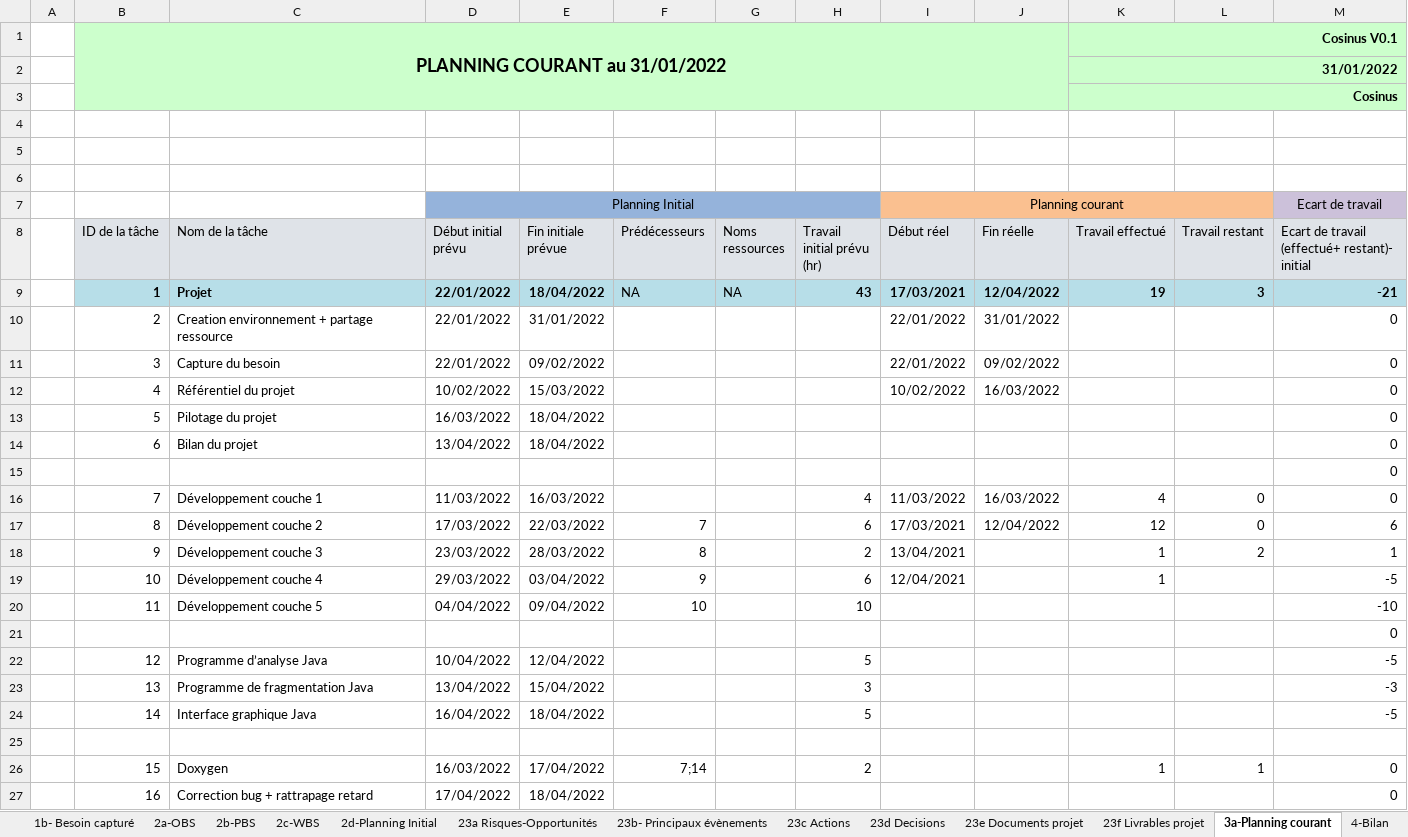
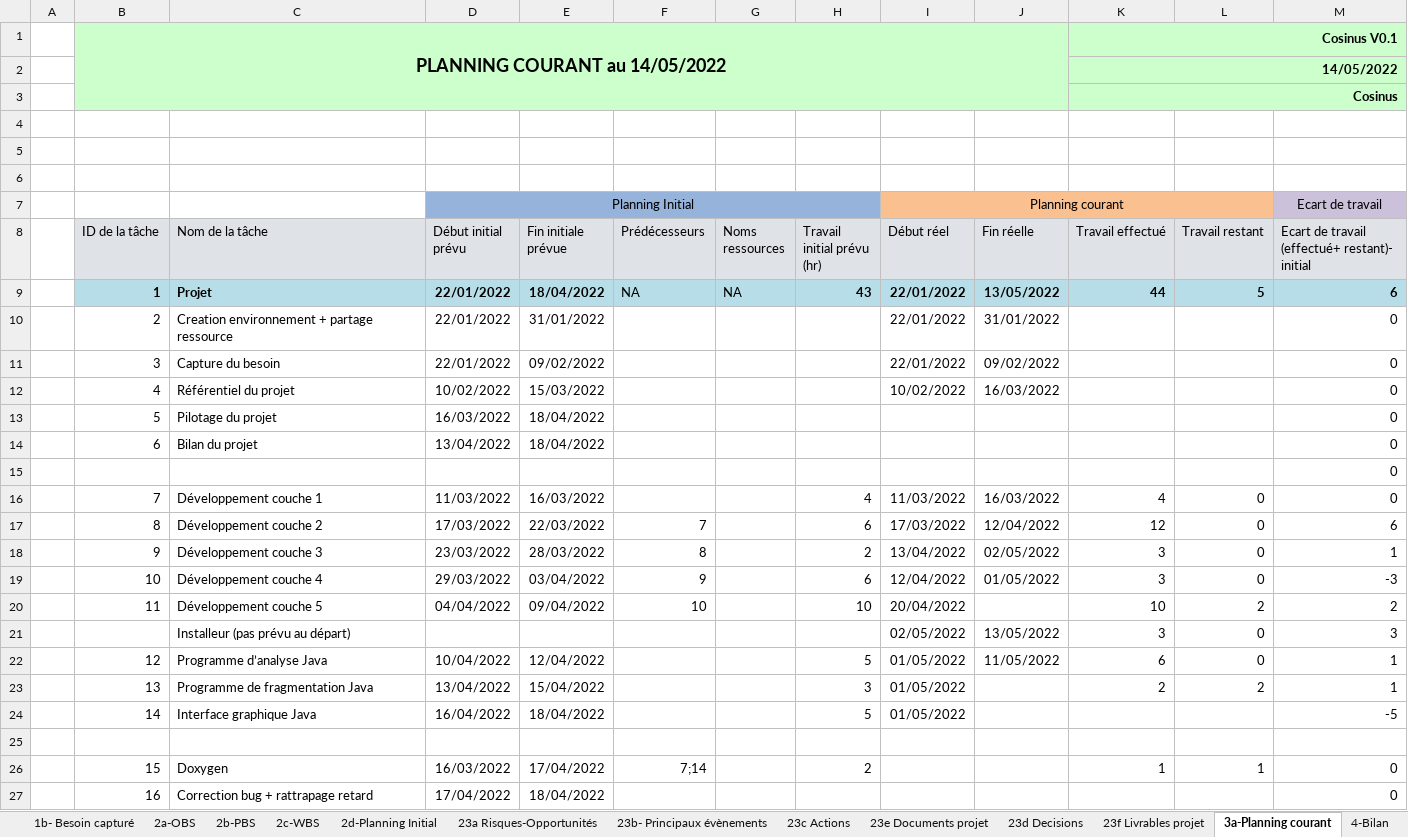
Before and after one commit to Doriiaan/Projet-S4-Cosinus, an Excel workbook: Gestion_de_projet/TD3-Projet-Cosinus-avancement.xlsx, sheet 3a-Planning courant, drawn as a sheet; values as stored, in another font and other column widths than the file's, no borders; charts and pictures not drawn; removed rows and columns are numbered as before the commit, all else as after; the diff names each change by its address in the sheet, - before the commit and + after, or states it on an @@ line.

Commit message:
aancement projet "Dorian"

```diff
--- a/Gestion_de_projet/TD3-Projet-Cosinus-avancement.xlsx (sheet 3a-Planning courant)
+++ b/Gestion_de_projet/TD3-Projet-Cosinus-avancement.xlsx (sheet 3a-Planning courant)
@@ sheet tab order changed: 1b- Besoin capturé | 2a-OBS | 2b-PBS | 2c-WBS | 2d-Planning Initial | 23a Risques-Opportunités | 23b- Principaux évènements | 23c Actions | 23e Documents projet | 23d Decisions | 23f Livrables projet | 3a-Planning courant | 4-Bilan @@
-B1 (ID de la tâche): PLANNING COURANT au 31/01/2022
+B1 (ID de la tâche): PLANNING COURANT au 14/05/2022
-K2 (Travail effectué): 31/01/2022
+K2 (Travail effectué): 14/05/2022
-I9 (Début réel): 17/03/2021
+I9 (Début réel): 22/01/2022
-J9 (Fin réelle): 12/04/2022
+J9 (Fin réelle): 13/05/2022
-K9 (Travail effectué): 19
+K9 (Travail effectué): 44
-L9 (Travail restant): 3
+L9 (Travail restant): 5
-M9: -21
+M9: 6
-I17 (Début réel): 17/03/2021
+I17 (Début réel): 17/03/2022
-I18 (Début réel): 13/04/2021
+I18 (Début réel): 13/04/2022
-J18 (Fin réelle): (empty)
+J18 (Fin réelle): 02/05/2022
-K18:K19 (Travail effectué): 1
+K18:K19 (Travail effectué): 3
-L18 (Travail restant): 2
+L18 (Travail restant): 0
-I19 (Début réel): 12/04/2021
+I19 (Début réel): 12/04/2022
-J19 (Fin réelle): (empty)
+J19 (Fin réelle): 01/05/2022
-L19 (Travail restant): (empty)
+L19 (Travail restant): 0
-M19: -5
+M19: -3
-I20 (Début réel): (empty)
+I20 (Début réel): 20/04/2022
-K20 (Travail effectué): (empty)
+K20 (Travail effectué): 10
-L20 (Travail restant): (empty)
+L20 (Travail restant): 2
-M20: -10
+M20: 2
-row 21:  |  |  |  |  |  |  |  |  |  |  |  | 0
-row 22:  | 12 | Programme d’analyse Java | 10/04/2022 | 12/04/2022 |  |  | 5 |  |  |  |  | -5
+row 21:  |  | Installeur (pas prévu au départ) |  |  |  |  |  | 02/05/2022 | 13/05/2022 | 3 | 0 | 3
+row 22:  | 12 | Programme d’analyse Java | 10/04/2022 | 12/04/2022 |  |  | 5 | 01/05/2022 | 11/05/2022 | 6 | 0 | 1
-I23:I24 (Début réel): (empty)
+I23:I24 (Début réel): 01/05/2022
-K23 (Travail effectué): (empty)
+K23 (Travail effectué): 2
-L23 (Travail restant): (empty)
+L23 (Travail restant): 2
-M23: -3
+M23: 1
```
Also changed, not shown: sheet 23e Documents projet, sheet 23c Actions, sheet 23b- Principaux évènements, sheet 23f Livrables projet, sheet 23d Decisions, sheet 4-Bilan, 6 more sheets, charts or pictures, 14 other files.
